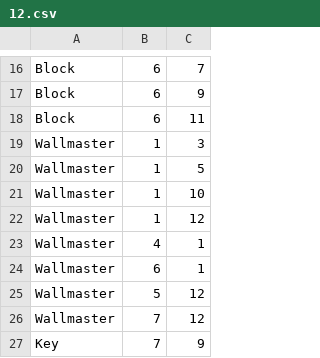
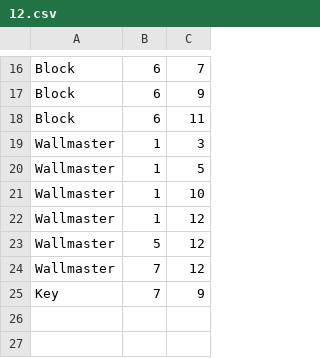
Before and after one commit to ProjectSciFy/ZeldaRemake, a CSV file: Classes/Level/RoomCSV/12.csv, drawn as a sheet; only a part is shown, gaps mark what is left out; the diff names each change by its address in the sheet, - before the commit and + after, or states it on an @@ line.

```diff
--- a/Classes/Level/RoomCSV/12.csv
+++ b/Classes/Level/RoomCSV/12.csv
-row 23: Wallmaster | 4 | 1
-row 24: Wallmaster | 6 | 1
```
Also changed, not shown: 1 other file.
